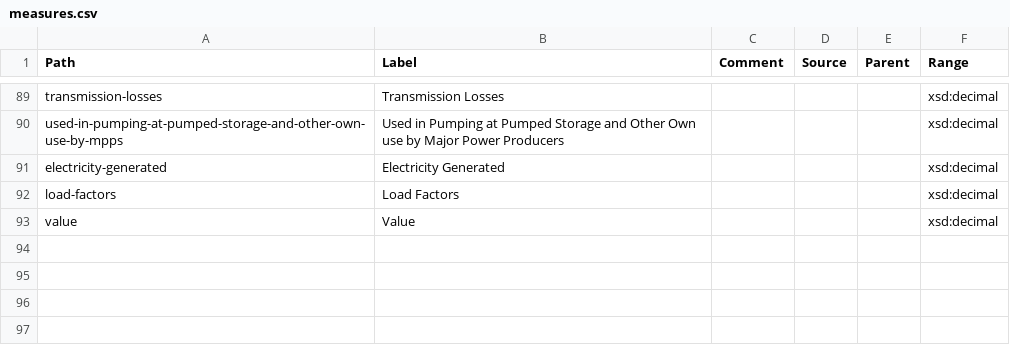
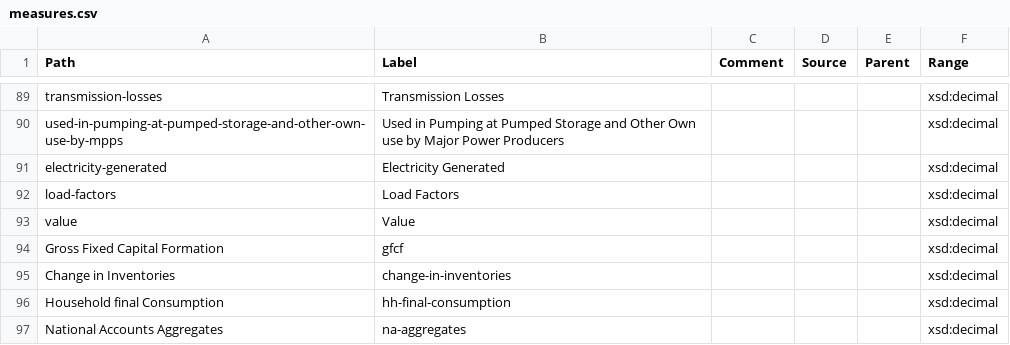
Before and after one commit to GSS-Cogs/ref_common, a CSV file: reference/measures.csv, drawn as a sheet; only a part is shown, gaps mark what is left out.

Commit message:
Adding things

```diff
--- a/reference/measures.csv
+++ b/reference/measures.csv
@@ -93 +93,5 @@ load-factors,Load Factors,,,,xsd:decimal
 value,Value,,,,xsd:decimal
+Gross Fixed Capital Formation,gfcf,,,,xsd:decimal
+Change in Inventories,change-in-inventories,,,,xsd:decimal
+Household final Consumption,hh-final-consumption,,,,xsd:decimal
+National Accounts Aggregates,na-aggregates,,,,xsd:decimal
```
